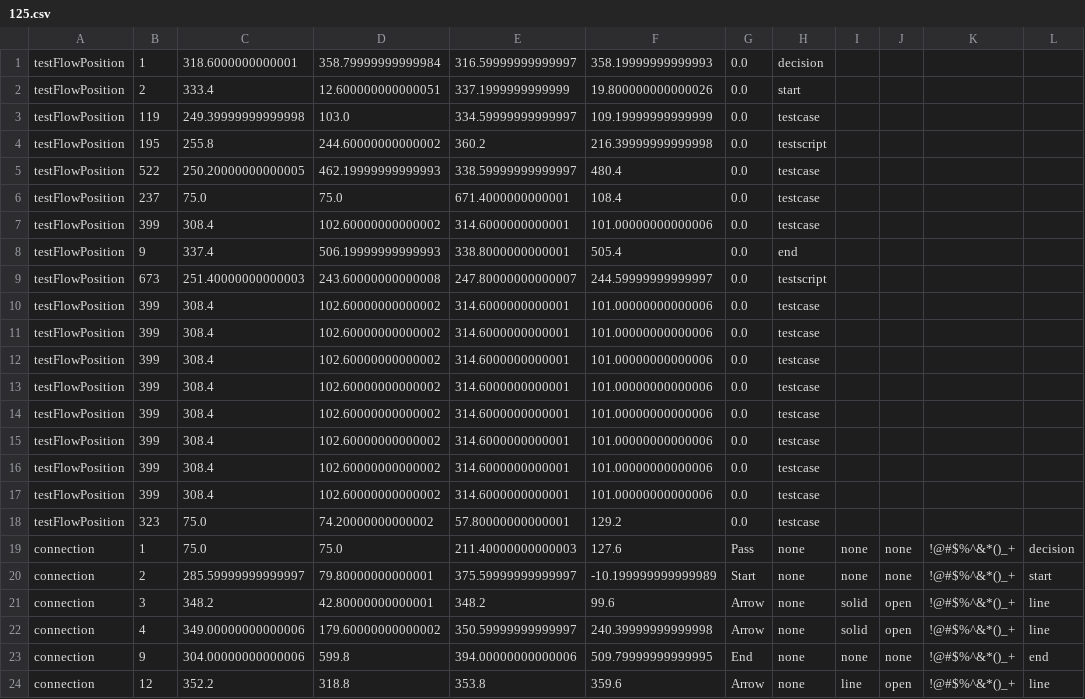
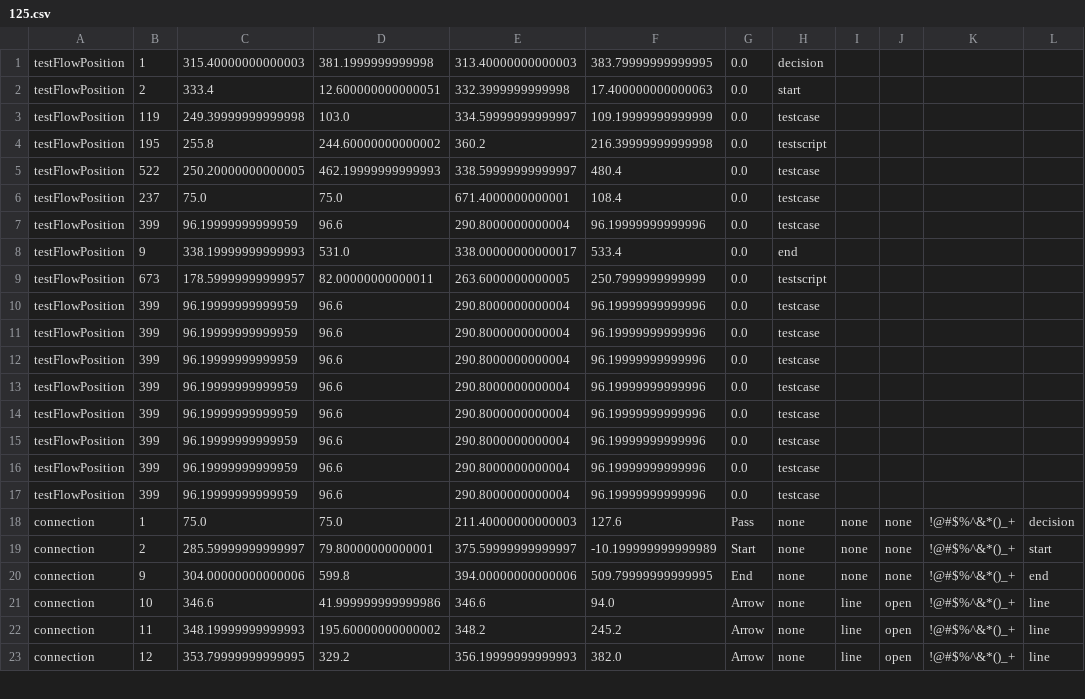
Before and after one commit to Boatiwarzer/manual_Testing, a CSV file: data/125.csv, drawn as a sheet; only a part is shown; the diff covers the shown part only.

Commit message:
fix test flow

```diff
--- a/data/125.csv
+++ b/data/125.csv
@@ -1,3 +1,3 @@
-testFlowPosition,1,318.6000000000001,358.79999999999984,316.59999999999997,358.19999999999993,0.0,decision
-testFlowPosition,2,333.4,12.600000000000051,337.1999999999999,19.800000000000026,0.0,start
+testFlowPosition,1,315.40000000000003,381.1999999999998,313.40000000000003,383.79999999999995,0.0,decision
+testFlowPosition,2,333.4,12.600000000000051,332.3999999999998,17.400000000000063,0.0,start
 testFlowPosition,119,249.39999999999998,103.0,334.59999999999997,109.19999999999999,0.0,testcase
@@ -6,19 +6,18 @@ testFlowPosition,522,250.20000000000005,462.19999999999993,338.59999999999997,48
 testFlowPosition,237,75.0,75.0,671.4000000000001,108.4,0.0,testcase
-testFlowPosition,399,308.4,102.60000000000002,314.6000000000001,101.00000000000006,0.0,testcase
-testFlowPosition,9,337.4,506.19999999999993,338.8000000000001,505.4,0.0,end
-testFlowPosition,673,251.40000000000003,243.60000000000008,247.80000000000007,244.59999999999997,0.0,testscript
-testFlowPosition,399,308.4,102.60000000000002,314.6000000000001,101.00000000000006,0.0,testcase
-testFlowPosition,399,308.4,102.60000000000002,314.6000000000001,101.00000000000006,0.0,testcase
-testFlowPosition,399,308.4,102.60000000000002,314.6000000000001,101.00000000000006,0.0,testcase
-testFlowPosition,399,308.4,102.60000000000002,314.6000000000001,101.00000000000006,0.0,testcase
-testFlowPosition,399,308.4,102.60000000000002,314.6000000000001,101.00000000000006,0.0,testcase
-testFlowPosition,399,308.4,102.60000000000002,314.6000000000001,101.00000000000006,0.0,testcase
-testFlowPosition,399,308.4,102.60000000000002,314.6000000000001,101.00000000000006,0.0,testcase
-testFlowPosition,399,308.4,102.60000000000002,314.6000000000001,101.00000000000006,0.0,testcase
-testFlowPosition,323,75.0,74.20000000000002,57.80000000000001,129.2,0.0,testcase
+testFlowPosition,399,96.19999999999959,96.6,290.8000000000004,96.19999999999996,0.0,testcase
+testFlowPosition,9,338.19999999999993,531.0,338.00000000000017,533.4,0.0,end
+testFlowPosition,673,178.59999999999957,82.00000000000011,263.6000000000005,250.7999999999999,0.0,testscript
+testFlowPosition,399,96.19999999999959,96.6,290.8000000000004,96.19999999999996,0.0,testcase
+testFlowPosition,399,96.19999999999959,96.6,290.8000000000004,96.19999999999996,0.0,testcase
+testFlowPosition,399,96.19999999999959,96.6,290.8000000000004,96.19999999999996,0.0,testcase
+testFlowPosition,399,96.19999999999959,96.6,290.8000000000004,96.19999999999996,0.0,testcase
+testFlowPosition,399,96.19999999999959,96.6,290.8000000000004,96.19999999999996,0.0,testcase
+testFlowPosition,399,96.19999999999959,96.6,290.8000000000004,96.19999999999996,0.0,testcase
+testFlowPosition,399,96.19999999999959,96.6,290.8000000000004,96.19999999999996,0.0,testcase
+testFlowPosition,399,96.19999999999959,96.6,290.8000000000004,96.19999999999996,0.0,testcase
 connection,1,75.0,75.0,211.40000000000003,127.6,Pass,none,none,none,!@#$%^&*()_+,decision
 connection,2,285.59999999999997,79.80000000000001,375.59999999999997,-10.199999999999989,Start,none,none,none,!@#$%^&*()_+,start
-connection,3,348.2,42.80000000000001,348.2,99.6,Arrow,none,solid,open,!@#$%^&*()_+,line
-connection,4,349.00000000000006,179.60000000000002,350.59999999999997,240.39999999999998,Arrow,none,solid,open,!@#$%^&*()_+,line
 connection,9,304.00000000000006,599.8,394.00000000000006,509.79999999999995,End,none,none,none,!@#$%^&*()_+,end
-connection,12,352.2,318.8,353.8,359.6,Arrow,none,line,open,!@#$%^&*()_+,line
+connection,10,346.6,41.999999999999986,346.6,94.0,Arrow,none,line,open,!@#$%^&*()_+,line
+connection,11,348.19999999999993,195.60000000000002,348.2,245.2,Arrow,none,line,open,!@#$%^&*()_+,line
+connection,12,353.79999999999995,329.2,356.19999999999993,382.0,Arrow,none,line,open,!@#$%^&*()_+,line
```
Also changed, not shown: 3 added rows, 1 removed row and 6 edited cells elsewhere in this file, 5 other files.
